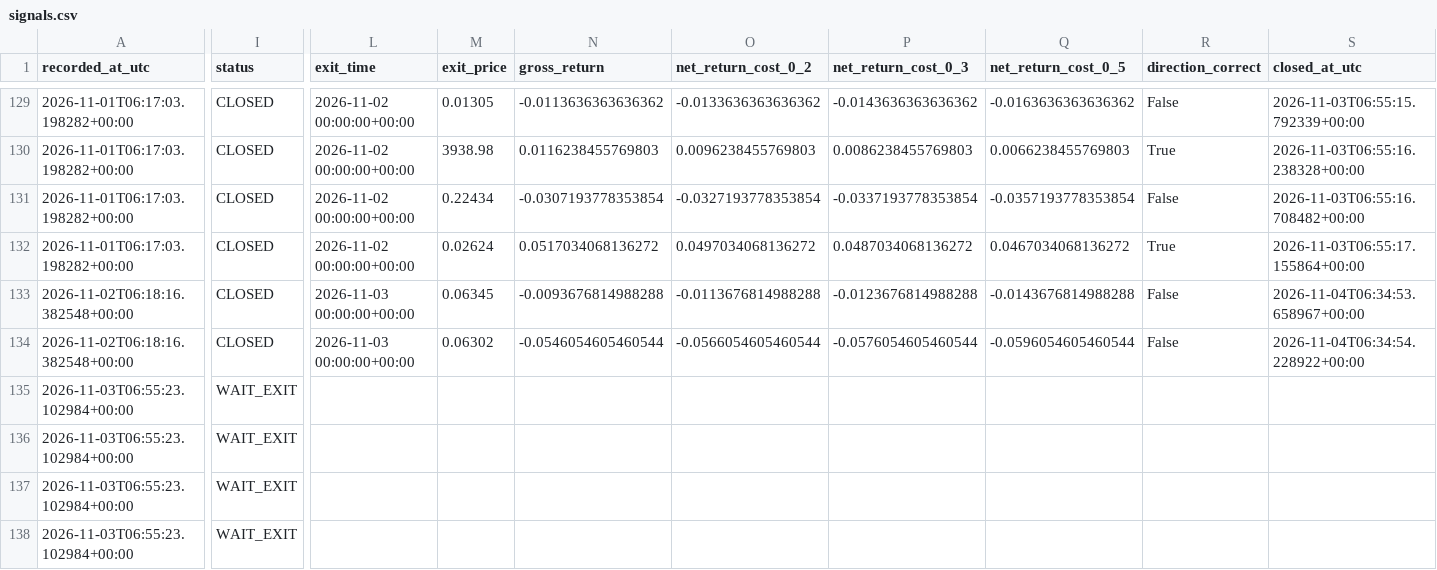
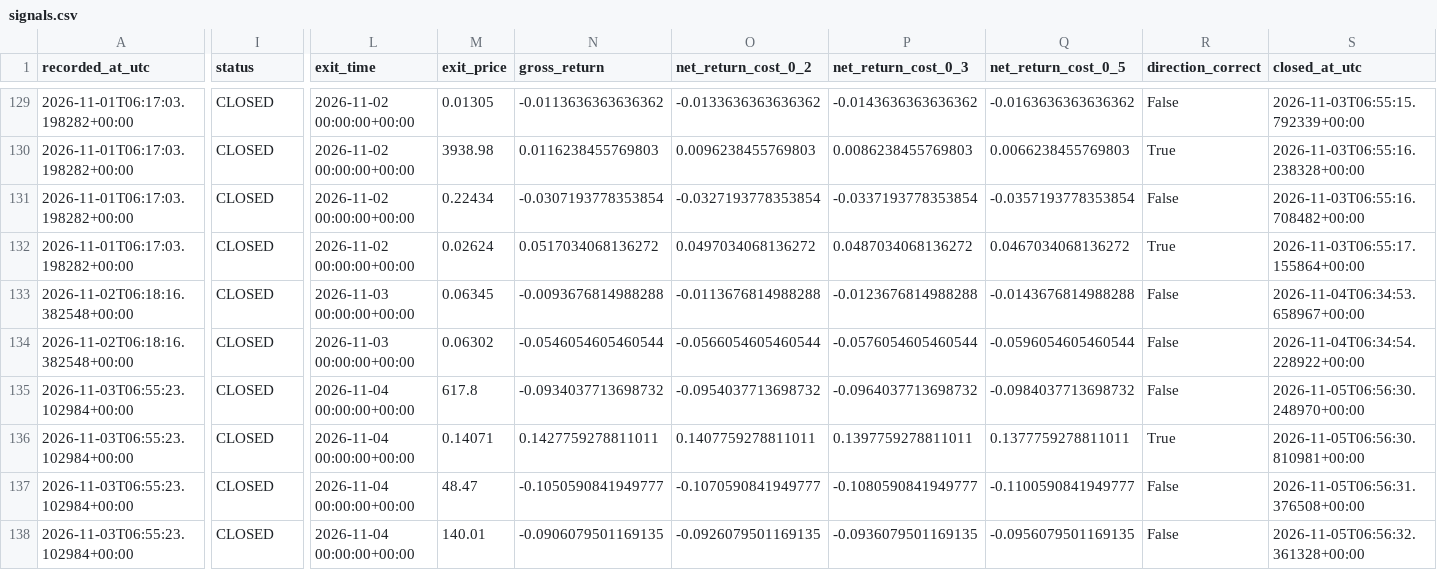
Before and after one commit to ISTATAM/CryptoAI-Online, a CSV file: paper_trading/signals.csv, drawn as a sheet; only a part is shown, gaps mark what is left out; the diff covers the shown part only; the diff names each change by its address in the sheet, - before the commit and + after, or states it on an @@ line.

```diff
--- a/paper_trading/signals.csv
+++ b/paper_trading/signals.csv
-I135:I138 (status): WAIT_EXIT
+I135:I138 (status): CLOSED
-L135:L138 (exit_time): (empty)
+L135:L138 (exit_time): 2026-11-04 00:00:00+00:00
-M135 (exit_price): (empty)
+M135 (exit_price): 617.8
-N135 (gross_return): (empty)
+N135 (gross_return): -0.0934037713698732
-O135 (net_return_cost_0_2): (empty)
+O135 (net_return_cost_0_2): -0.0954037713698732
-P135 (net_return_cost_0_3): (empty)
+P135 (net_return_cost_0_3): -0.0964037713698732
-Q135 (net_return_cost_0_5): (empty)
+Q135 (net_return_cost_0_5): -0.0984037713698732
-R135 (direction_correct): (empty)
+R135 (direction_correct): False
-S135 (closed_at_utc): (empty)
+S135 (closed_at_utc): 2026-11-05T06:56:30.248970+00:00
-M136 (exit_price): (empty)
+M136 (exit_price): 0.14071
-N136 (gross_return): (empty)
+N136 (gross_return): 0.1427759278811011
-O136 (net_return_cost_0_2): (empty)
+O136 (net_return_cost_0_2): 0.1407759278811011
-P136 (net_return_cost_0_3): (empty)
+P136 (net_return_cost_0_3): 0.1397759278811011
-Q136 (net_return_cost_0_5): (empty)
+Q136 (net_return_cost_0_5): 0.1377759278811011
-R136 (direction_correct): (empty)
+R136 (direction_correct): True
-S136 (closed_at_utc): (empty)
+S136 (closed_at_utc): 2026-11-05T06:56:30.810981+00:00
-M137 (exit_price): (empty)
+M137 (exit_price): 48.47
-N137 (gross_return): (empty)
+N137 (gross_return): -0.1050590841949777
-O137 (net_return_cost_0_2): (empty)
+O137 (net_return_cost_0_2): -0.1070590841949777
-P137 (net_return_cost_0_3): (empty)
+P137 (net_return_cost_0_3): -0.1080590841949777
-Q137 (net_return_cost_0_5): (empty)
+Q137 (net_return_cost_0_5): -0.1100590841949777
-R137:R138 (direction_correct): (empty)
+R137:R138 (direction_correct): False
-S137 (closed_at_utc): (empty)
+S137 (closed_at_utc): 2026-11-05T06:56:31.376508+00:00
-M138 (exit_price): (empty)
+M138 (exit_price): 140.01
-N138 (gross_return): (empty)
+N138 (gross_return): -0.0906079501169135
-O138 (net_return_cost_0_2): (empty)
+O138 (net_return_cost_0_2): -0.0926079501169135
-P138 (net_return_cost_0_3): (empty)
+P138 (net_return_cost_0_3): -0.0936079501169135
-Q138 (net_return_cost_0_5): (empty)
+Q138 (net_return_cost_0_5): -0.0956079501169135
-S138 (closed_at_utc): (empty)
+S138 (closed_at_utc): 2026-11-05T06:56:32.361328+00:00
```
Also changed, not shown: 4 added rows and 45 edited cells elsewhere in this file, paper_trading/latest_scan.csv, paper_trading/performance_trades.csv, 3 other files.
